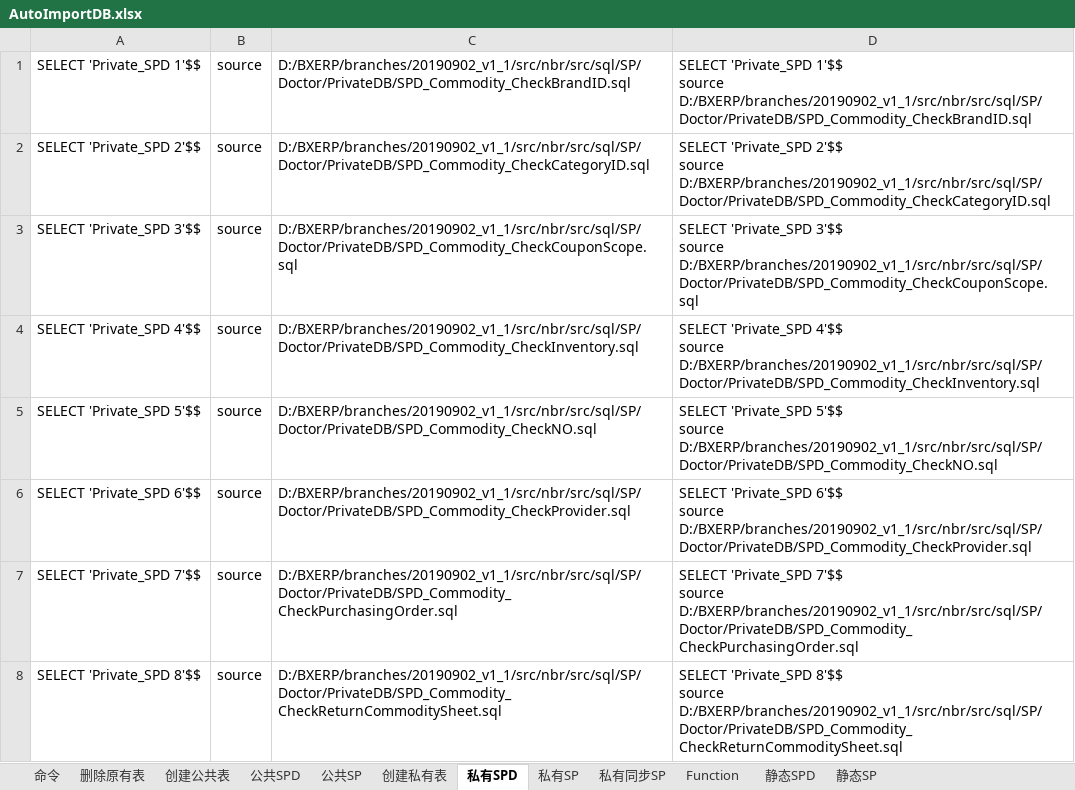
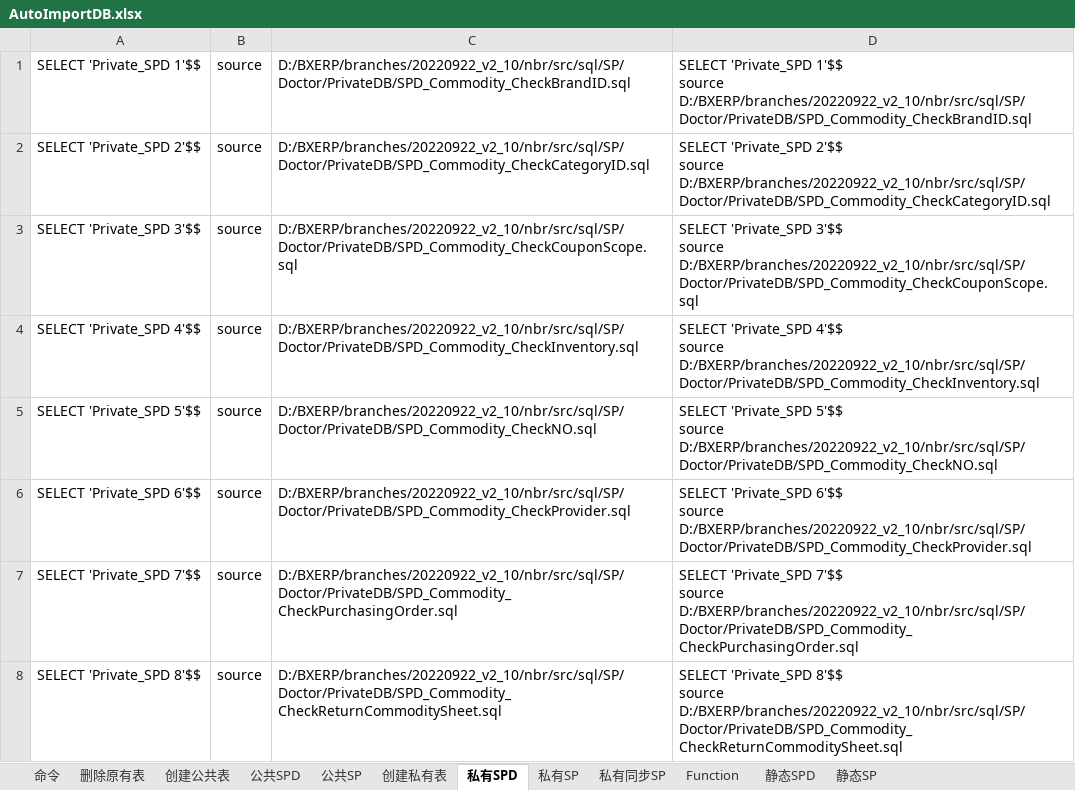
Before and after one commit to Boxin-ChinaGD/BXERP, an Excel workbook: branches/20220922_v2_10/nbr/src/sql/TableCreate/AutoImportDB.xlsx, sheet 私有SPD, drawn as a sheet; only a part is shown; values as stored, in another font and other column widths than the file's, no borders; ↵ is a line break in a cell; the diff covers the shown part only; the diff names each change by its address in the sheet, - before the commit and + after, or states it on an @@ line.

```diff
--- a/branches/20220922_v2_10/nbr/src/sql/TableCreate/AutoImportDB.xlsx (sheet 私有SPD)
+++ b/branches/20220922_v2_10/nbr/src/sql/TableCreate/AutoImportDB.xlsx (sheet 私有SPD)
-C1: D:/BXERP/branches/20190902_v1_1/src/nbr/src/sql/SP/Doctor/PrivateDB/SPD_Commodity_CheckBrandID.sql
+C1: D:/BXERP/branches/20220922_v2_10/nbr/src/sql/SP/Doctor/PrivateDB/SPD_Commodity_CheckBrandID.sql
-D1: …1'$$ ↵ source D:/BXERP/branches/20190902_v1_1/src/nbr/src/sql/SP/Doctor/PrivateDB/SPD_Commodity_CheckBrandID.sql
+D1: …1'$$ ↵ source D:/BXERP/branches/20220922_v2_10/nbr/src/sql/SP/Doctor/PrivateDB/SPD_Commodity_CheckBrandID.sql
-C2: D:/BXERP/branches/20190902_v1_1/src/nbr/src/sql/SP/Doctor/PrivateDB/SPD_Commodity_CheckCategoryID.sql
+C2: D:/BXERP/branches/20220922_v2_10/nbr/src/sql/SP/Doctor/PrivateDB/SPD_Commodity_CheckCategoryID.sql
-D2: …2'$$ ↵ source D:/BXERP/branches/20190902_v1_1/src/nbr/src/sql/SP/Doctor/PrivateDB/SPD_Commodity_CheckCategoryID.sql
+D2: …2'$$ ↵ source D:/BXERP/branches/20220922_v2_10/nbr/src/sql/SP/Doctor/PrivateDB/SPD_Commodity_CheckCategoryID.sql
-C3: D:/BXERP/branches/20190902_v1_1/src/nbr/src/sql/SP/Doctor/PrivateDB/SPD_Commodity_CheckCouponScope.sql
+C3: D:/BXERP/branches/20220922_v2_10/nbr/src/sql/SP/Doctor/PrivateDB/SPD_Commodity_CheckCouponScope.sql
-D3: …3'$$ ↵ source D:/BXERP/branches/20190902_v1_1/src/nbr/src/sql/SP/Doctor/PrivateDB/SPD_Commodity_CheckCouponScope.sql
+D3: …3'$$ ↵ source D:/BXERP/branches/20220922_v2_10/nbr/src/sql/SP/Doctor/PrivateDB/SPD_Commodity_CheckCouponScope.sql
-C4: D:/BXERP/branches/20190902_v1_1/src/nbr/src/sql/SP/Doctor/PrivateDB/SPD_Commodity_CheckInventory.sql
+C4: D:/BXERP/branches/20220922_v2_10/nbr/src/sql/SP/Doctor/PrivateDB/SPD_Commodity_CheckInventory.sql
-D4: …4'$$ ↵ source D:/BXERP/branches/20190902_v1_1/src/nbr/src/sql/SP/Doctor/PrivateDB/SPD_Commodity_CheckInventory.sql
+D4: …4'$$ ↵ source D:/BXERP/branches/20220922_v2_10/nbr/src/sql/SP/Doctor/PrivateDB/SPD_Commodity_CheckInventory.sql
-C5: D:/BXERP/branches/20190902_v1_1/src/nbr/src/sql/SP/Doctor/PrivateDB/SPD_Commodity_CheckNO.sql
+C5: D:/BXERP/branches/20220922_v2_10/nbr/src/sql/SP/Doctor/PrivateDB/SPD_Commodity_CheckNO.sql
-D5: …5'$$ ↵ source D:/BXERP/branches/20190902_v1_1/src/nbr/src/sql/SP/Doctor/PrivateDB/SPD_Commodity_CheckNO.sql
+D5: …5'$$ ↵ source D:/BXERP/branches/20220922_v2_10/nbr/src/sql/SP/Doctor/PrivateDB/SPD_Commodity_CheckNO.sql
-C6: D:/BXERP/branches/20190902_v1_1/src/nbr/src/sql/SP/Doctor/PrivateDB/SPD_Commodity_CheckProvider.sql
+C6: D:/BXERP/branches/20220922_v2_10/nbr/src/sql/SP/Doctor/PrivateDB/SPD_Commodity_CheckProvider.sql
-D6: …6'$$ ↵ source D:/BXERP/branches/20190902_v1_1/src/nbr/src/sql/SP/Doctor/PrivateDB/SPD_Commodity_CheckProvider.sql
+D6: …6'$$ ↵ source D:/BXERP/branches/20220922_v2_10/nbr/src/sql/SP/Doctor/PrivateDB/SPD_Commodity_CheckProvider.sql
-C7: D:/BXERP/branches/20190902_v1_1/src/nbr/src/sql/SP/Doctor/PrivateDB/SPD_Commodity_CheckPurchasingOrder.sql
+C7: D:/BXERP/branches/20220922_v2_10/nbr/src/sql/SP/Doctor/PrivateDB/SPD_Commodity_CheckPurchasingOrder.sql
-D7: …7'$$ ↵ source D:/BXERP/branches/20190902_v1_1/src/nbr/src/sql/SP/Doctor/PrivateDB/SPD_Commodity_CheckPurchasingOrder.sql
+D7: …7'$$ ↵ source D:/BXERP/branches/20220922_v2_10/nbr/src/sql/SP/Doctor/PrivateDB/SPD_Commodity_CheckPurchasingOrder.sql
-C8: D:/BXERP/branches/20190902_v1_1/src/nbr/src/sql/SP/Doctor/PrivateDB/SPD_Commodity_CheckReturnCommoditySheet.sql
+C8: D:/BXERP/branches/20220922_v2_10/nbr/src/sql/SP/Doctor/PrivateDB/SPD_Commodity_CheckReturnCommoditySheet.sql
-D8: …8'$$ ↵ source D:/BXERP/branches/20190902_v1_1/src/nbr/src/sql/SP/Doctor/PrivateDB/SPD_Commodity_CheckReturnCommoditySheet.sql
+D8: …8'$$ ↵ source D:/BXERP/branches/20220922_v2_10/nbr/src/sql/SP/Doctor/PrivateDB/SPD_Commodity_CheckReturnCommoditySheet.sql
```
Also changed, not shown: 128 edited cells elsewhere in this sheet, sheet 私有SP, sheet 私有同步SP, sheet 公共SP, sheet Function, sheet 静态SPD, sheet 命令, 4 more sheets, branches/20220922_v2_10/nbr/src/sql/TableCreate/PrivateDB_Test_Func.xlsx, branches/20220922_v2_10/nbr/src/sql/TableCreate/PublicDB_Test_SP.xlsx, 15 other files.
